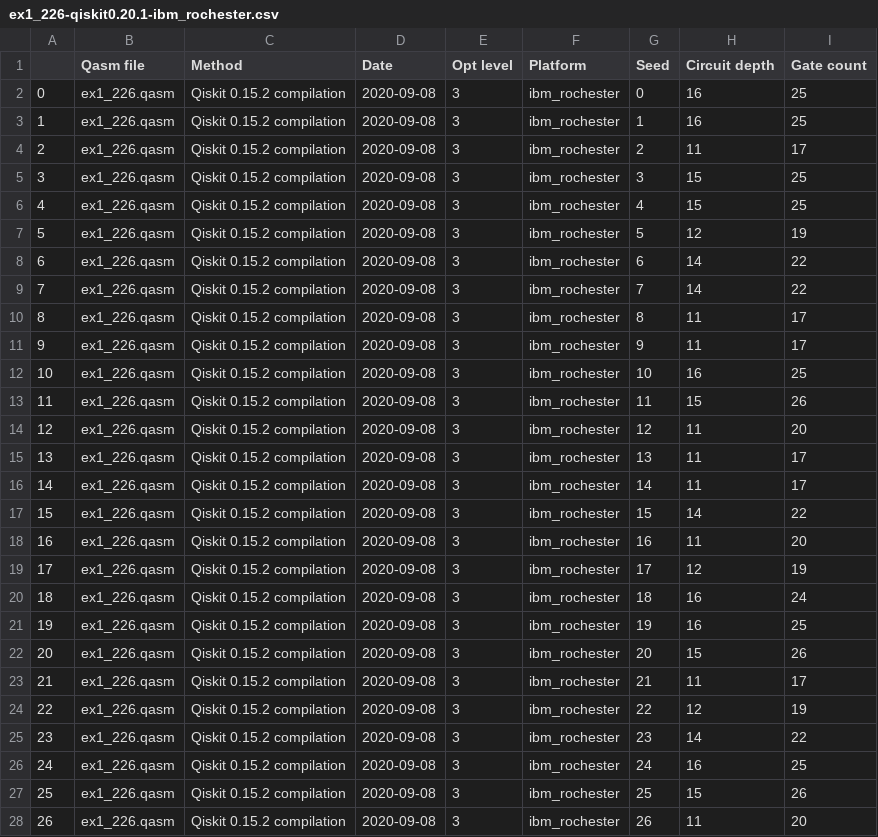
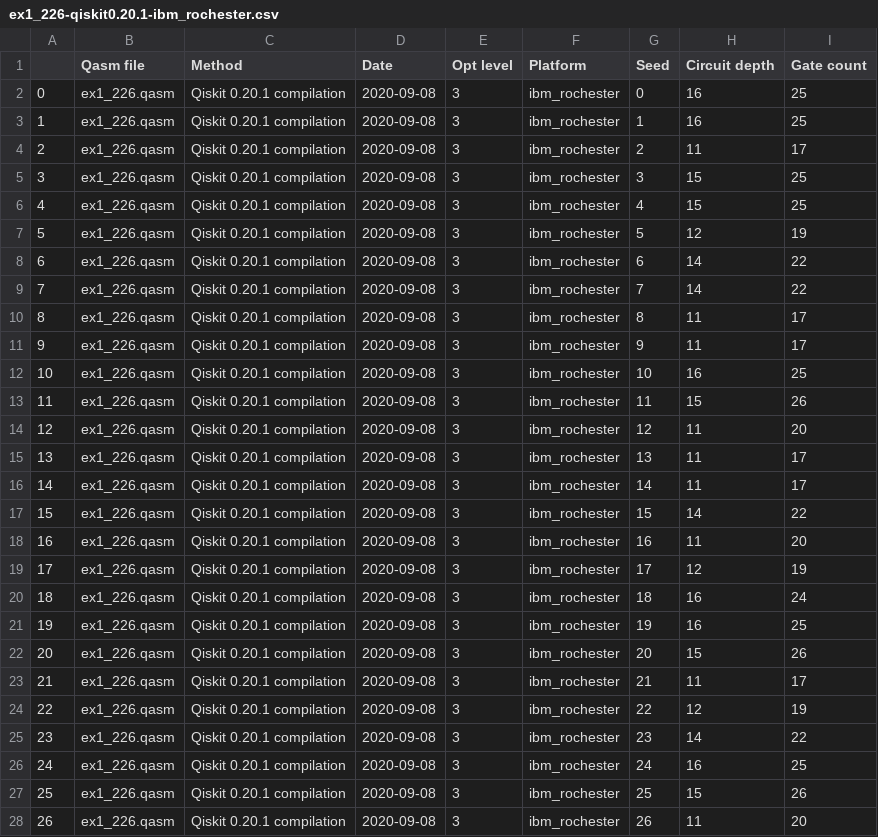
Before and after one commit to qiskit-community/qiskit-metriq, a CSV file: benchmarking/results/ex1_226-qiskit0.20.1-ibm_rochester.csv, drawn as a sheet; only a part is shown; the diff covers the shown part only.

```diff
--- a/benchmarking/results/ex1_226-qiskit0.20.1-ibm_rochester.csv
+++ b/benchmarking/results/ex1_226-qiskit0.20.1-ibm_rochester.csv
@@ -1,28 +1,28 @@
 |Qasm file|Method|Date|Opt level|Platform|Seed|Circuit depth|Gate count
-0|ex1_226.qasm|Qiskit 0.15.2 compilation|2020-09-08|3|ibm_rochester|0|16|25
-1|ex1_226.qasm|Qiskit 0.15.2 compilation|2020-09-08|3|ibm_rochester|1|16|25
-2|ex1_226.qasm|Qiskit 0.15.2 compilation|2020-09-08|3|ibm_rochester|2|11|17
-3|ex1_226.qasm|Qiskit 0.15.2 compilation|2020-09-08|3|ibm_rochester|3|15|25
-4|ex1_226.qasm|Qiskit 0.15.2 compilation|2020-09-08|3|ibm_rochester|4|15|25
-5|ex1_226.qasm|Qiskit 0.15.2 compilation|2020-09-08|3|ibm_rochester|5|12|19
-6|ex1_226.qasm|Qiskit 0.15.2 compilation|2020-09-08|3|ibm_rochester|6|14|22
-7|ex1_226.qasm|Qiskit 0.15.2 compilation|2020-09-08|3|ibm_rochester|7|14|22
-8|ex1_226.qasm|Qiskit 0.15.2 compilation|2020-09-08|3|ibm_rochester|8|11|17
-9|ex1_226.qasm|Qiskit 0.15.2 compilation|2020-09-08|3|ibm_rochester|9|11|17
-10|ex1_226.qasm|Qiskit 0.15.2 compilation|2020-09-08|3|ibm_rochester|10|16|25
-11|ex1_226.qasm|Qiskit 0.15.2 compilation|2020-09-08|3|ibm_rochester|11|15|26
-12|ex1_226.qasm|Qiskit 0.15.2 compilation|2020-09-08|3|ibm_rochester|12|11|20
-13|ex1_226.qasm|Qiskit 0.15.2 compilation|2020-09-08|3|ibm_rochester|13|11|17
-14|ex1_226.qasm|Qiskit 0.15.2 compilation|2020-09-08|3|ibm_rochester|14|11|17
-15|ex1_226.qasm|Qiskit 0.15.2 compilation|2020-09-08|3|ibm_rochester|15|14|22
-16|ex1_226.qasm|Qiskit 0.15.2 compilation|2020-09-08|3|ibm_rochester|16|11|20
-17|ex1_226.qasm|Qiskit 0.15.2 compilation|2020-09-08|3|ibm_rochester|17|12|19
-18|ex1_226.qasm|Qiskit 0.15.2 compilation|2020-09-08|3|ibm_rochester|18|16|24
-19|ex1_226.qasm|Qiskit 0.15.2 compilation|2020-09-08|3|ibm_rochester|19|16|25
-20|ex1_226.qasm|Qiskit 0.15.2 compilation|2020-09-08|3|ibm_rochester|20|15|26
-21|ex1_226.qasm|Qiskit 0.15.2 compilation|2020-09-08|3|ibm_rochester|21|11|17
-22|ex1_226.qasm|Qiskit 0.15.2 compilation|2020-09-08|3|ibm_rochester|22|12|19
-23|ex1_226.qasm|Qiskit 0.15.2 compilation|2020-09-08|3|ibm_rochester|23|14|22
-24|ex1_226.qasm|Qiskit 0.15.2 compilation|2020-09-08|3|ibm_rochester|24|16|25
-25|ex1_226.qasm|Qiskit 0.15.2 compilation|2020-09-08|3|ibm_rochester|25|15|26
-26|ex1_226.qasm|Qiskit 0.15.2 compilation|2020-09-08|3|ibm_rochester|26|11|20
+0|ex1_226.qasm|Qiskit 0.20.1 compilation|2020-09-08|3|ibm_rochester|0|16|25
+1|ex1_226.qasm|Qiskit 0.20.1 compilation|2020-09-08|3|ibm_rochester|1|16|25
+2|ex1_226.qasm|Qiskit 0.20.1 compilation|2020-09-08|3|ibm_rochester|2|11|17
+3|ex1_226.qasm|Qiskit 0.20.1 compilation|2020-09-08|3|ibm_rochester|3|15|25
+4|ex1_226.qasm|Qiskit 0.20.1 compilation|2020-09-08|3|ibm_rochester|4|15|25
+5|ex1_226.qasm|Qiskit 0.20.1 compilation|2020-09-08|3|ibm_rochester|5|12|19
+6|ex1_226.qasm|Qiskit 0.20.1 compilation|2020-09-08|3|ibm_rochester|6|14|22
+7|ex1_226.qasm|Qiskit 0.20.1 compilation|2020-09-08|3|ibm_rochester|7|14|22
+8|ex1_226.qasm|Qiskit 0.20.1 compilation|2020-09-08|3|ibm_rochester|8|11|17
+9|ex1_226.qasm|Qiskit 0.20.1 compilation|2020-09-08|3|ibm_rochester|9|11|17
+10|ex1_226.qasm|Qiskit 0.20.1 compilation|2020-09-08|3|ibm_rochester|10|16|25
+11|ex1_226.qasm|Qiskit 0.20.1 compilation|2020-09-08|3|ibm_rochester|11|15|26
+12|ex1_226.qasm|Qiskit 0.20.1 compilation|2020-09-08|3|ibm_rochester|12|11|20
+13|ex1_226.qasm|Qiskit 0.20.1 compilation|2020-09-08|3|ibm_rochester|13|11|17
+14|ex1_226.qasm|Qiskit 0.20.1 compilation|2020-09-08|3|ibm_rochester|14|11|17
+15|ex1_226.qasm|Qiskit 0.20.1 compilation|2020-09-08|3|ibm_rochester|15|14|22
+16|ex1_226.qasm|Qiskit 0.20.1 compilation|2020-09-08|3|ibm_rochester|16|11|20
+17|ex1_226.qasm|Qiskit 0.20.1 compilation|2020-09-08|3|ibm_rochester|17|12|19
+18|ex1_226.qasm|Qiskit 0.20.1 compilation|2020-09-08|3|ibm_rochester|18|16|24
+19|ex1_226.qasm|Qiskit 0.20.1 compilation|2020-09-08|3|ibm_rochester|19|16|25
+20|ex1_226.qasm|Qiskit 0.20.1 compilation|2020-09-08|3|ibm_rochester|20|15|26
+21|ex1_226.qasm|Qiskit 0.20.1 compilation|2020-09-08|3|ibm_rochester|21|11|17
+22|ex1_226.qasm|Qiskit 0.20.1 compilation|2020-09-08|3|ibm_rochester|22|12|19
+23|ex1_226.qasm|Qiskit 0.20.1 compilation|2020-09-08|3|ibm_rochester|23|14|22
+24|ex1_226.qasm|Qiskit 0.20.1 compilation|2020-09-08|3|ibm_rochester|24|16|25
+25|ex1_226.qasm|Qiskit 0.20.1 compilation|2020-09-08|3|ibm_rochester|25|15|26
+26|ex1_226.qasm|Qiskit 0.20.1 compilation|2020-09-08|3|ibm_rochester|26|11|20
```
Also changed, not shown: 73 edited cells elsewhere in this file, benchmarking/results/ex1_226-qiskit0.18.0-ibm_rochester.csv, benchmarking/results/ex1_226-qiskit0.18.0-rigetti_16q_aspen.csv, 30 other files.
